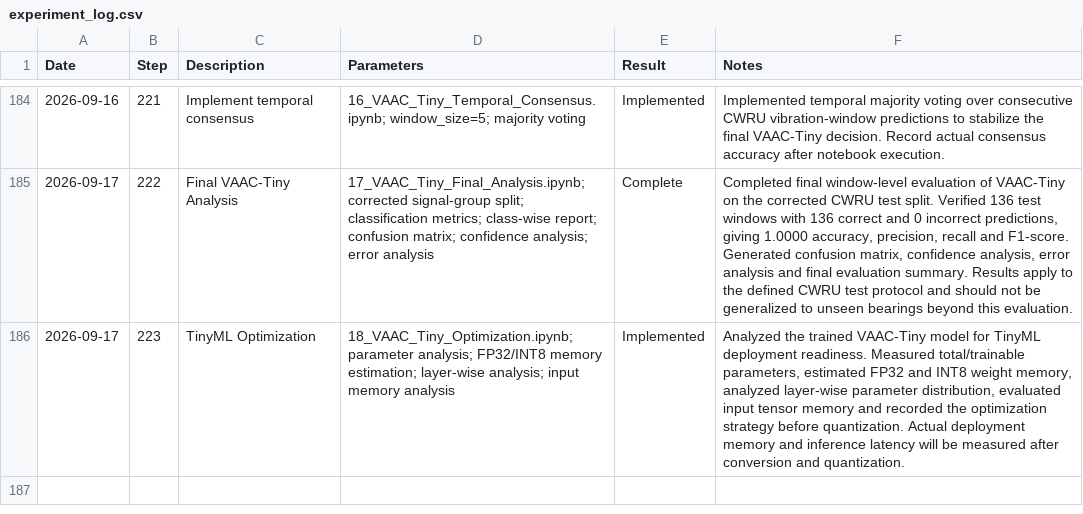
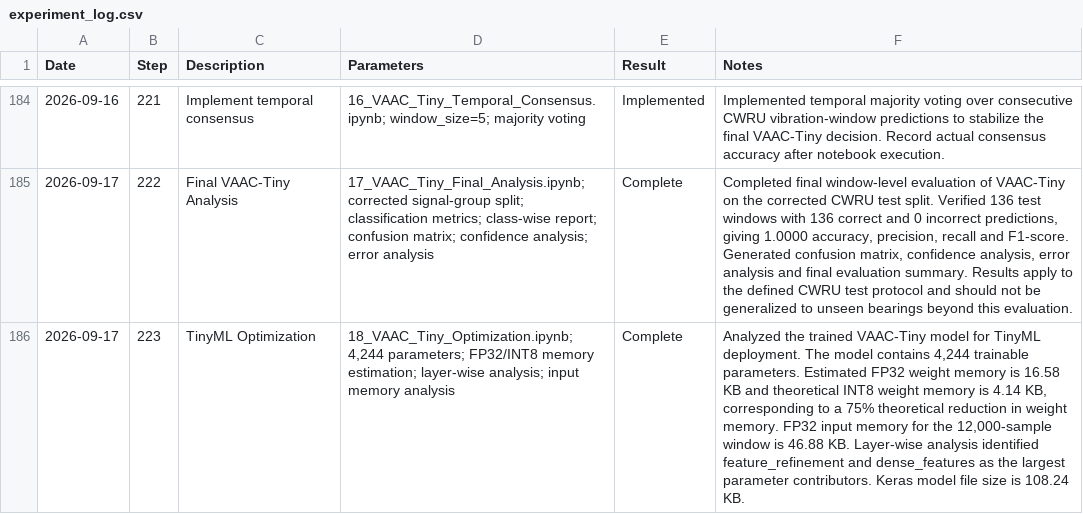
Before and after one commit to ArmaanAli971/TinyML-Vibration-Anomaly-Detection, a CSV file: experiment_log.csv, drawn as a sheet; only a part is shown, gaps mark what is left out; the diff names each change by its address in the sheet, - before the commit and + after, or states it on an @@ line.

Commit message:
Complete TinyML optimization analysis through Step 223

```diff
--- a/experiment_log.csv
+++ b/experiment_log.csv
-D186 (Parameters): 18_VAAC_Tiny_Optimization.ipynb; parameter analysis; FP32/INT8 memory…
+D186 (Parameters): 18_VAAC_Tiny_Optimization.ipynb; 4,244 parameters; FP32/INT8 memory…
-E186 (Result): Implemented
+E186 (Result): Complete
-F186 (Notes): …for TinyML deployment readiness. Measured total/trainable parameters, estimated FP32 and INT8 weight memory, analyzed layer-wise parameter distribution, evaluated input tensor memory and recorded the optimization strategy before quantization. Actual deployment memory and inference latency will be measured after conversion and quantization.
+F186 (Notes): …for TinyML deployment. The model contains 4,244 trainable parameters. Estimated FP32 weight memory is 16.58 KB and theoretical INT8 weight memory is 4.14 KB, corresponding to a 75% theoretical reduction in weight memory. FP32 input memory for the 12,000-sample window is 46.88 KB. Layer-wise analysis identified feature_refinement and dense_features as the largest parameter contributors. Keras model file size is 108.24 KB.
```
